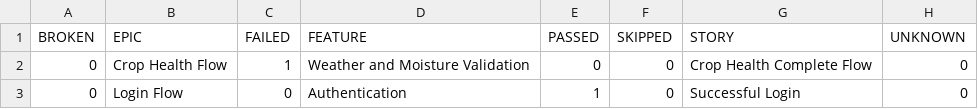
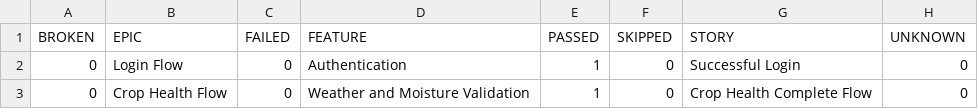
Before and after one commit to Pramodpulicherla-279/test-automation-platform, a CSV file: allure-report/data/behaviors.csv, drawn as a sheet; removed rows and columns are numbered as before the commit, all else as after; the diff names each change by its address in the sheet, - before the commit and + after, or states it on an @@ line.

Commit message:
allure-report-d07cb13e

```diff
--- a/allure-report/data/behaviors.csv
+++ b/allure-report/data/behaviors.csv
-row 2: 0 | Crop Health Flow | 1 | Weather and Moisture Validation | 0 | 0 | Crop Health Complete Flow | 0
+row 3: 0 | Crop Health Flow | 0 | Weather and Moisture Validation | 1 | 0 | Crop Health Complete Flow | 0
```
Also changed, not shown: allure-report/data/suites.csv, 36 other files.
